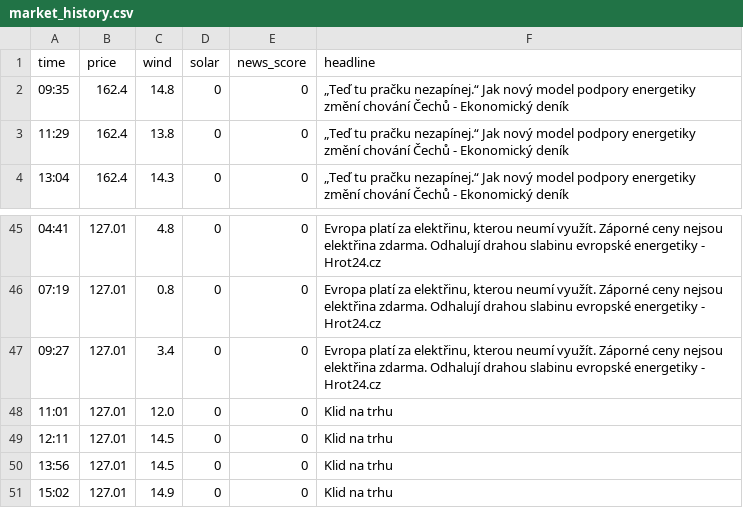
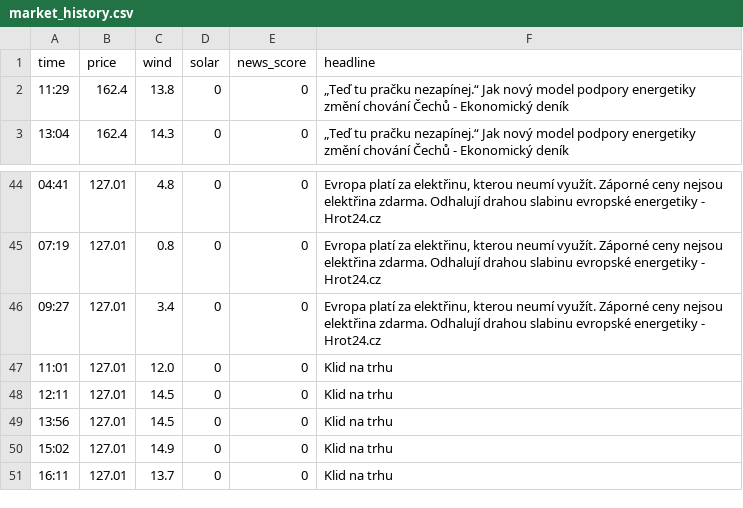
Before and after one commit to rousmartin0-netizen/energy-ai-startup, a CSV file: market_history.csv, drawn as a sheet; only a part is shown, gaps mark what is left out; removed rows and columns are numbered as before the commit, all else as after; the diff names each change by its address in the sheet, - before the commit and + after, or states it on an @@ line.

Commit message:
Update market data [skip ci]

```diff
--- a/market_history.csv
+++ b/market_history.csv
-row 2: 09:35 | 162.4 | 14.8 | 0 | 0 | „Teď tu pračku nezapínej.“ Jak nový model podpory energetiky změní chování Čechů - Ekonomický deník
+row 51: 16:11 | 127.01 | 13.7 | 0 | 0 | Klid na trhu
```
